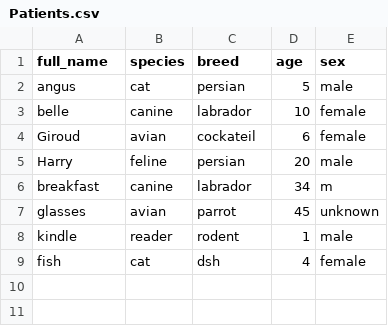
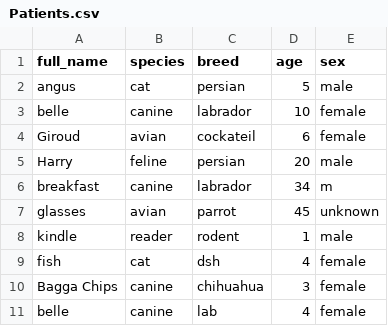
Before and after one commit to Ashlie-G/T1A3_2, a CSV file: Documents/assessment/AshlieGray _T1A3_2/src/Patients.csv, drawn as a sheet; the diff names each change by its address in the sheet, - before the commit and + after, or states it on an @@ line.

```diff
--- a/Documents/assessment/AshlieGray _T1A3_2/src/Patients.csv
+++ b/Documents/assessment/AshlieGray _T1A3_2/src/Patients.csv
+row 10: Bagga Chips | canine | chihuahua | 3 | female
+row 11: belle | canine | lab | 4 | female
```
Also changed, not shown: 6 other files.
